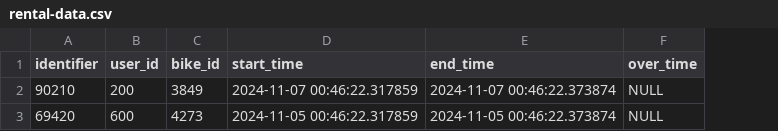
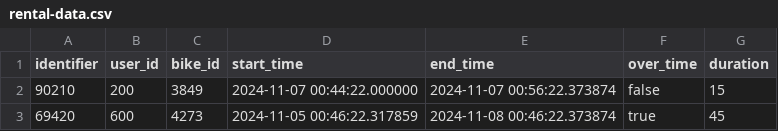
Before and after one commit to sydweisberg/valetbike, a CSV file: notes/rental-data.csv, drawn as a sheet; the diff names each change by its address in the sheet, - before the commit and + after, or states it on an @@ line.

Commit message:
Fixed rental imports from csv

```diff
--- a/notes/rental-data.csv
+++ b/notes/rental-data.csv
+column G (duration), rows 2-3: 15 | 45
-D2 (start_time): 2024-11-07 00:46:22.317859
+D2 (start_time): 2024-11-07 00:44:22.000000
-E2 (end_time): 2024-11-07 00:46:22.373874
+E2 (end_time): 2024-11-07 00:56:22.373874
-F2 (over_time): NULL
+F2 (over_time): false
-E3 (end_time): 2024-11-05 00:46:22.373874
+E3 (end_time): 2024-11-08 00:46:22.373874
-F3 (over_time): NULL
+F3 (over_time): true
```
Also changed, not shown: 3 other files.
